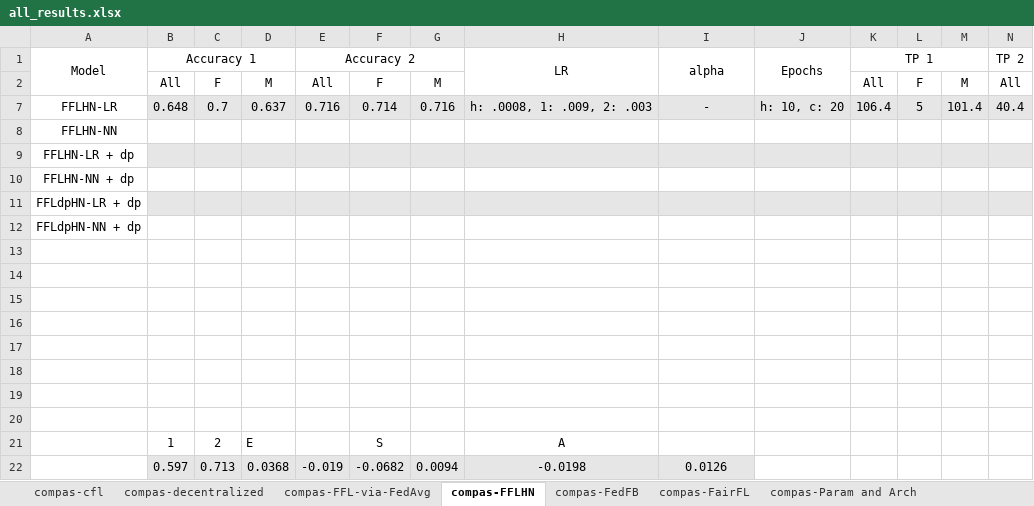
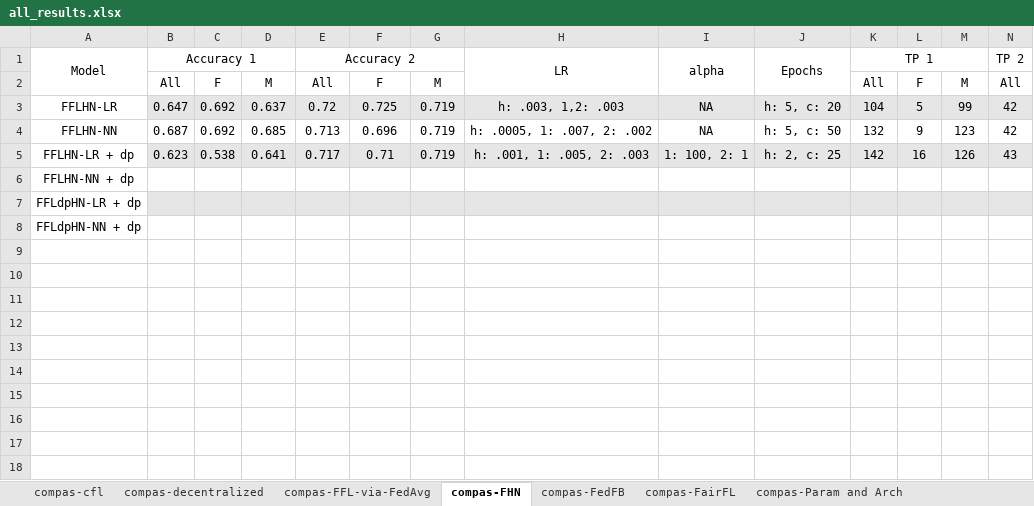
Before and after one commit to alycia-noel/Robust-PFL-Under-Fairness-Heterogeneity, an Excel workbook: experiments/compas/results/all_results.xlsx, sheet compas-FHN, drawn as a sheet; only a part is shown; values as stored, in another font and other column widths than the file's, no borders; removed rows and columns are numbered as before the commit, all else as after; rows hold the shown columns only; the diff names each change by its address in the sheet, - before the commit and + after, or states it on an @@ line.

```diff
--- a/experiments/compas/results/all_results.xlsx (sheet compas-FHN)
+++ b/experiments/compas/results/all_results.xlsx (sheet compas-FHN)
-sheet tab: compas-FFLHN
+sheet tab: compas-FHN
-row 7: FFLHN-LR | 0.648 | 0.7 | 0.637 | 0.716 | 0.714 | 0.716 | h: .0008, 1: .009, 2: .003 | - | h: 10, c: 20 | 106.4 | 5 | 101.4 | 40.4
-row 8: FFLHN-NN
-row 9: FFLHN-LR + dp
+row 3: FFLHN-LR | 0.647 | 0.692 | 0.637 | 0.72 | 0.725 | 0.719 | h: .003, 1,2: .003 | NA | h: 5, c: 20 | 104 | 5 | 99 | 42
+row 4: FFLHN-NN | 0.687 | 0.692 | 0.685 | 0.713 | 0.696 | 0.719 | h: .0005, 1: .007, 2: .002 | NA | h: 5, c: 50 | 132 | 9 | 123 | 42
+row 5: FFLHN-LR + dp | 0.623 | 0.538 | 0.641 | 0.717 | 0.71 | 0.719 | h: .001, 1: .005, 2: .003 | 1: 100, 2: 1 | h: 2, c: 25 | 142 | 16 | 126 | 43
-row 13: (empty)
-row 14: (empty)
-row 15: (empty)
-row 16: (empty)
-row 17: (empty)
-row 18: (empty)
-row 19: (empty)
-row 20: (empty)
-row 21:  | 1 | 2 | E |  | S |  | A
-row 22:  | 0.597 | 0.713 | 0.0368 | -0.019 | -0.0682 | 0.0094 | -0.0198 | 0.0126
```
Also changed, not shown: sheet compas-Param and Arch, other sheet tabs, hidden cells.
